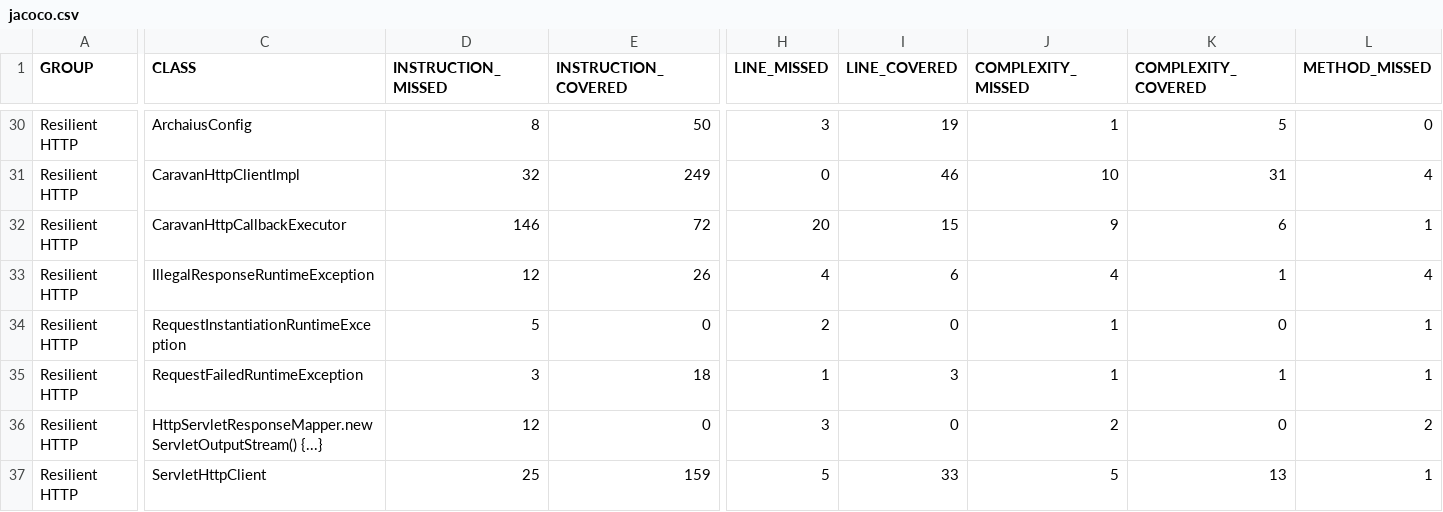
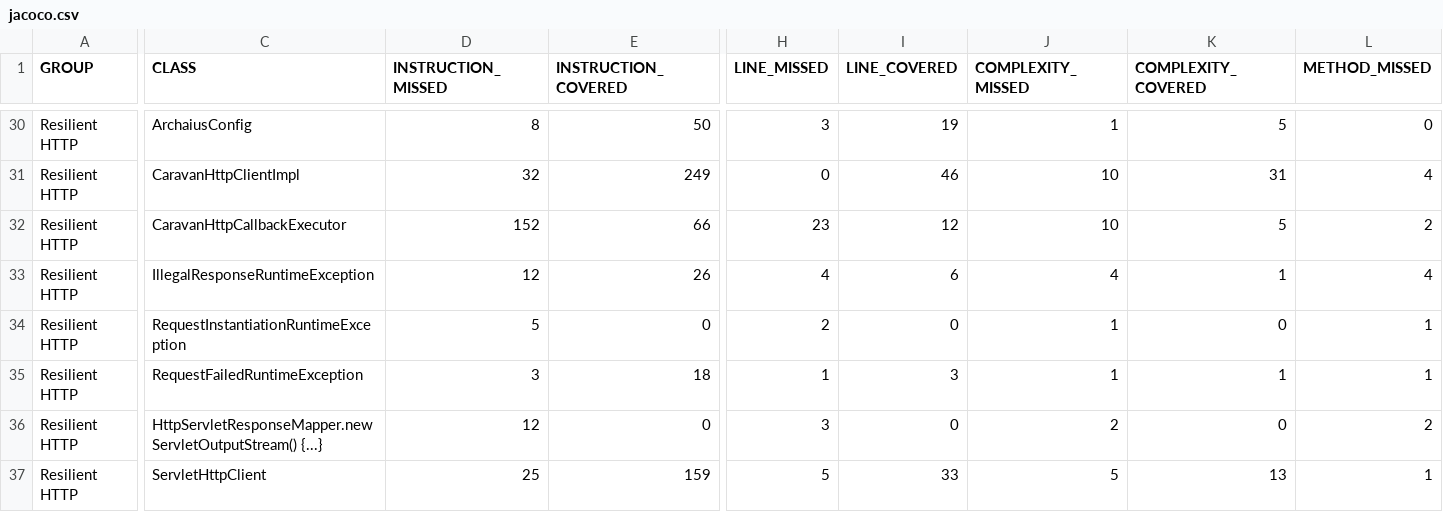
Before and after one commit to wcm-io-caravan/wcm-io-caravan.github.io, a CSV file: io/http/jacoco-unit/jacoco.csv, drawn as a sheet; only a part is shown, gaps mark what is left out; the diff covers the shown part only; the diff names each change by its address in the sheet, - before the commit and + after, or states it on an @@ line.

```diff
--- a/io/http/jacoco-unit/jacoco.csv
+++ b/io/http/jacoco-unit/jacoco.csv
-D32 (INSTRUCTION_MISSED): 146
+D32 (INSTRUCTION_MISSED): 152
-E32 (INSTRUCTION_COVERED): 72
+E32 (INSTRUCTION_COVERED): 66
-H32 (LINE_MISSED): 20
+H32 (LINE_MISSED): 23
-I32 (LINE_COVERED): 15
+I32 (LINE_COVERED): 12
-J32 (COMPLEXITY_MISSED): 9
+J32 (COMPLEXITY_MISSED): 10
-K32 (COMPLEXITY_COVERED): 6
+K32 (COMPLEXITY_COVERED): 5
-L32 (METHOD_MISSED): 1
+L32 (METHOD_MISSED): 2
```
Also changed, not shown: 1 edited cell elsewhere in this file, io/http/jacoco/jacoco.csv, 54 other files.
